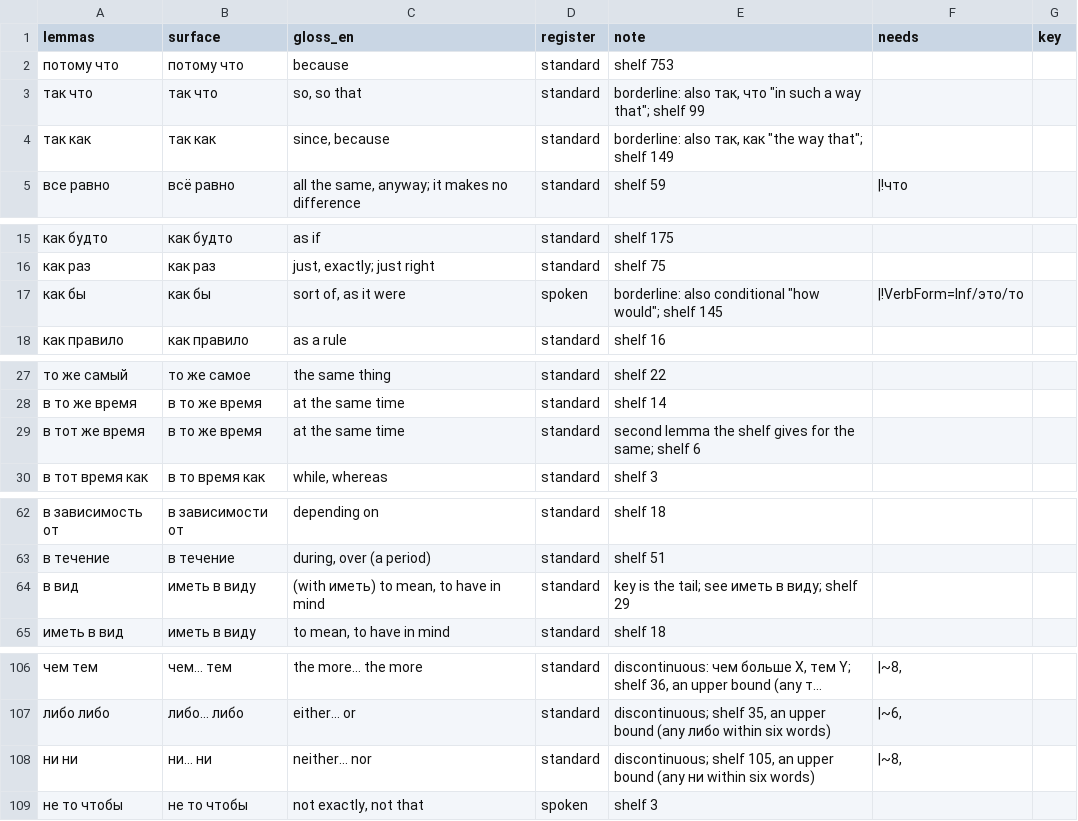
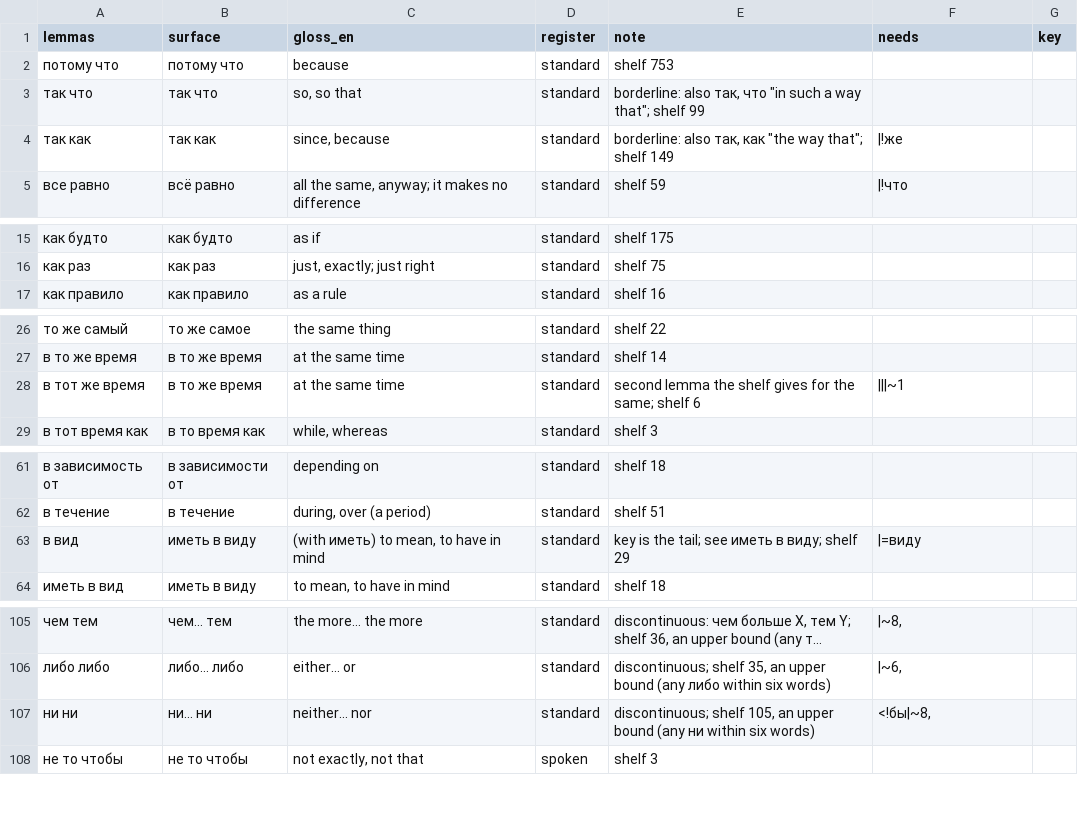
Before and after one commit to DLangellotti/targum, a TSV file: src/targum/units-ru.tsv, drawn as a sheet; only a part is shown, gaps mark what is left out; long unchanged cells end in …; the diff covers the shown part only.

```diff
--- a/src/targum/units-ru.tsv
+++ b/src/targum/units-ru.tsv
@@ -3,3 +3,3 @@ lemmas	surface	gloss_en	register	note	needs	key
 так что	так что	so, so that	standard	borderline: also так, что "in such a way that"; shelf 99	
-так как	так как	since, because	standard	borderline: also так, как "the way that"; shelf 149	
+так как	так как	since, because	standard	borderline: also так, как "the way that"; shelf 149	|!же
 все равно	всё равно	all the same, anyway; it makes no difference	standard	shelf 59	|!что
@@ -16,3 +16,2 @@ lemmas	surface	gloss_en	register	note	needs	key
 как раз	как раз	just, exactly; just right	standard	shelf 75	
-как бы	как бы	sort of, as it were	spoken	borderline: also conditional "how would"; shelf 145	|!VerbForm=Inf/это/то
 как правило	как правило	as a rule	standard	shelf 16	
@@ -28,3 +27,3 @@ lemmas	surface	gloss_en	register	note	needs	key
 в то же время	в то же время	at the same time	standard	shelf 14	
-в тот же время	в то же время	at the same time	standard	second lemma the shelf gives for the same; shelf 6	
+в тот же время	в то же время	at the same time	standard	second lemma the shelf gives for the same; shelf 6	|||~1
 в тот время как	в то время как	while, whereas	standard	shelf 3	
@@ -63,3 +62,3 @@ lemmas	surface	gloss_en	register	note	needs	key
 в течение	в течение	during, over (a period)	standard	shelf 51	
-в вид	иметь в виду	(with иметь) to mean, to have in mind	standard	key is the tail; see иметь в виду; shelf 29	
+в вид	иметь в виду	(with иметь) to mean, to have in mind	standard	key is the tail; see иметь в виду; shelf 29	|=виду
 иметь в вид	иметь в виду	to mean, to have in mind	standard	shelf 18	
@@ -107,3 +106,3 @@ lemmas	surface	gloss_en	register	note	needs	key
 либо либо	либо… либо	either… or	standard	discontinuous; shelf 35, an upper bound (any либо within six words)	|~6,
-ни ни	ни… ни	neither… nor	standard	discontinuous; shelf 105, an upper bound (any ни within six words)	|~8,
+ни ни	ни… ни	neither… nor	standard	discontinuous; shelf 105, an upper bound (any ни within six words)	<!бы|~8,
 не то чтобы	не то чтобы	not exactly, not that	spoken	shelf 3	
```
Also changed, not shown: 1 edited cell elsewhere in this file, 5 other files.
